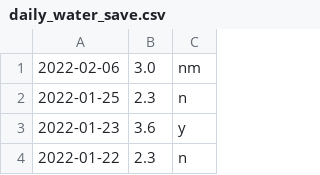
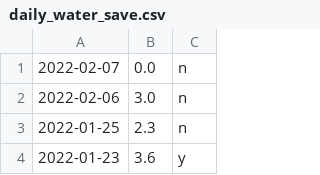
Before and after one commit to Hunter-Dinan/water-tracker, a CSV file: code/daily_water_save.csv, drawn as a sheet; only a part is shown; the shorter side is filled out with more unchanged rows.

Commit message:
Fix getting month water data

```diff
--- a/code/daily_water_save.csv
+++ b/code/daily_water_save.csv
@@ -1,2 +1,3 @@
-2022-02-06,3.0,nm
+2022-02-07,0.0,n
+2022-02-06,3.0,n
 2022-01-25,2.3,n
```
Also changed, not shown: 1 other file.
